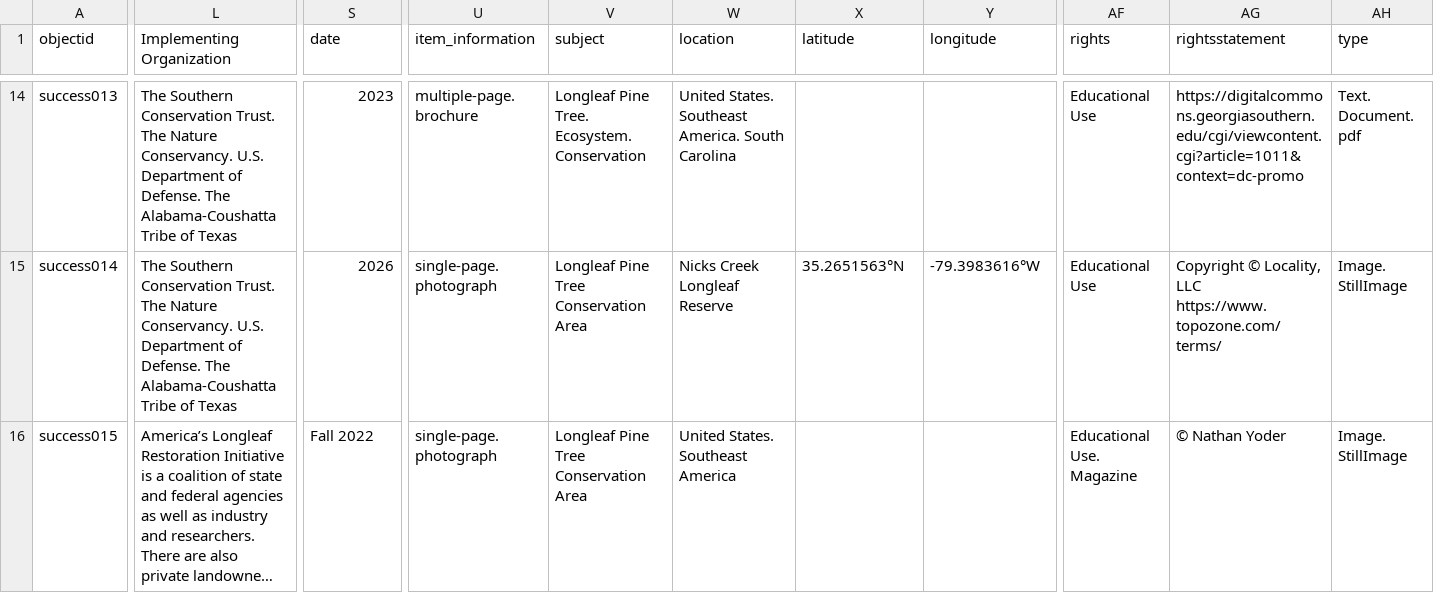
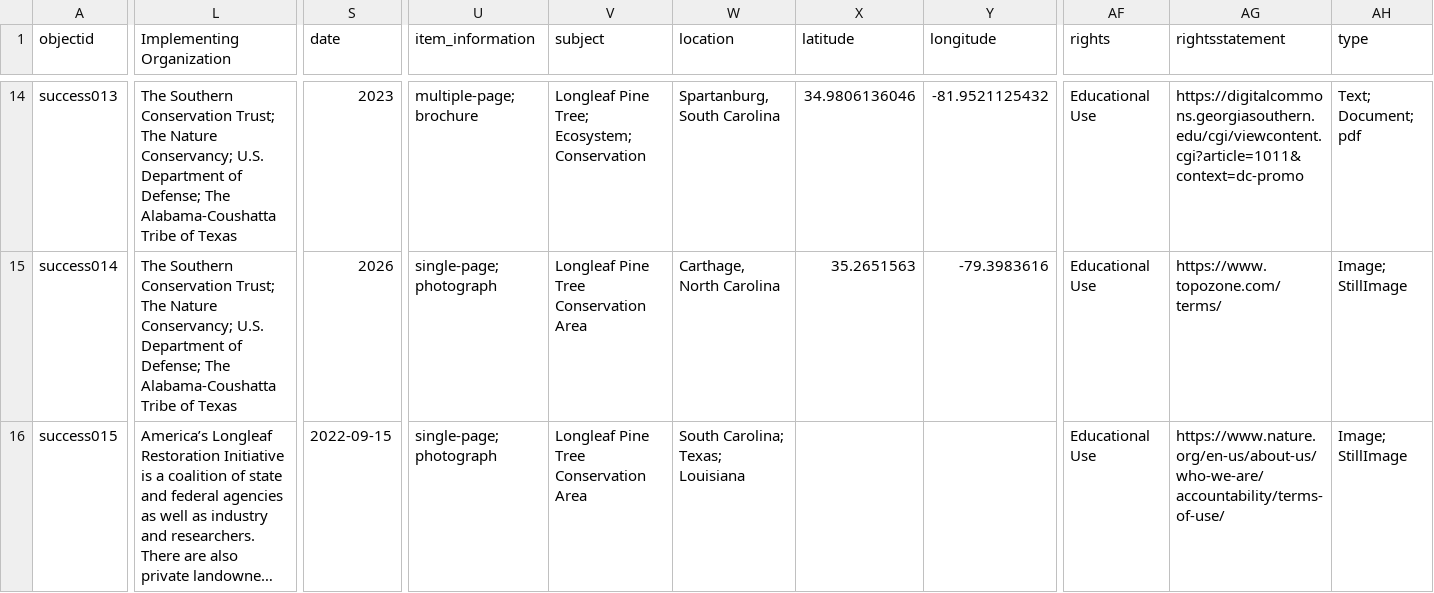
Before and after one commit to QVashti52/conservation_success_stories_Vashti, a CSV file: _data/conservation_success_stories_Vashti.csv, drawn as a sheet; only a part is shown, gaps mark what is left out; long unchanged cells end in …; the diff covers the shown part only; the diff names each change by its address in the sheet, - before the commit and + after, or states it on an @@ line.

```diff
--- a/_data/conservation_success_stories_Vashti.csv
+++ b/_data/conservation_success_stories_Vashti.csv
-L14:L15 (Implementing Organization): …Southern Conservation Trust. The Nature Conservancy. U.S. Department of Defense. The Alabama-Coushatta…
+L14:L15 (Implementing Organization): …Southern Conservation Trust; The Nature Conservancy; U.S. Department of Defense; The Alabama-Coushatta…
-U14 (item_information): multiple-page. brochure
+U14 (item_information): multiple-page; brochure
-V14 (subject): Longleaf Pine Tree. Ecosystem. Conservation
+V14 (subject): Longleaf Pine Tree; Ecosystem; Conservation
-W14 (location): United States. Southeast America. South Carolina
+W14 (location): Spartanburg, South Carolina
-X14 (latitude): (empty)
+X14 (latitude): 34.9806136046
-Y14 (longitude): (empty)
+Y14 (longitude): -81.9521125432
-AH14 (type): Text. Document. pdf
+AH14 (type): Text; Document; pdf
-U15:U16 (item_information): single-page. photograph
+U15:U16 (item_information): single-page; photograph
-W15 (location): Nicks Creek Longleaf Reserve
+W15 (location): Carthage, North Carolina
-X15 (latitude): 35.2651563°N
+X15 (latitude): 35.2651563
-Y15 (longitude): -79.3983616°W
+Y15 (longitude): -79.3983616
-AG15 (rightsstatement): Copyright © Locality, LLC https://www.topozone.com/terms/
+AG15 (rightsstatement): https://www.topozone.com/terms/
-AH15:AH16 (type): Image. StillImage
+AH15:AH16 (type): Image; StillImage
-S16 (date): Fall 2022
+S16 (date): 2022-09-15
-W16 (location): United States. Southeast America
+W16 (location): South Carolina; Texas; Louisiana
-AF16 (rights): Educational Use. Magazine
+AF16 (rights): Educational Use
-AG16 (rightsstatement): © Nathan Yoder
+AG16 (rightsstatement): https://www.nature.org/en-us/about-us/who-we-are/accountability/terms-of-use/
```
Also changed, not shown: 135 edited cells elsewhere in this file.
